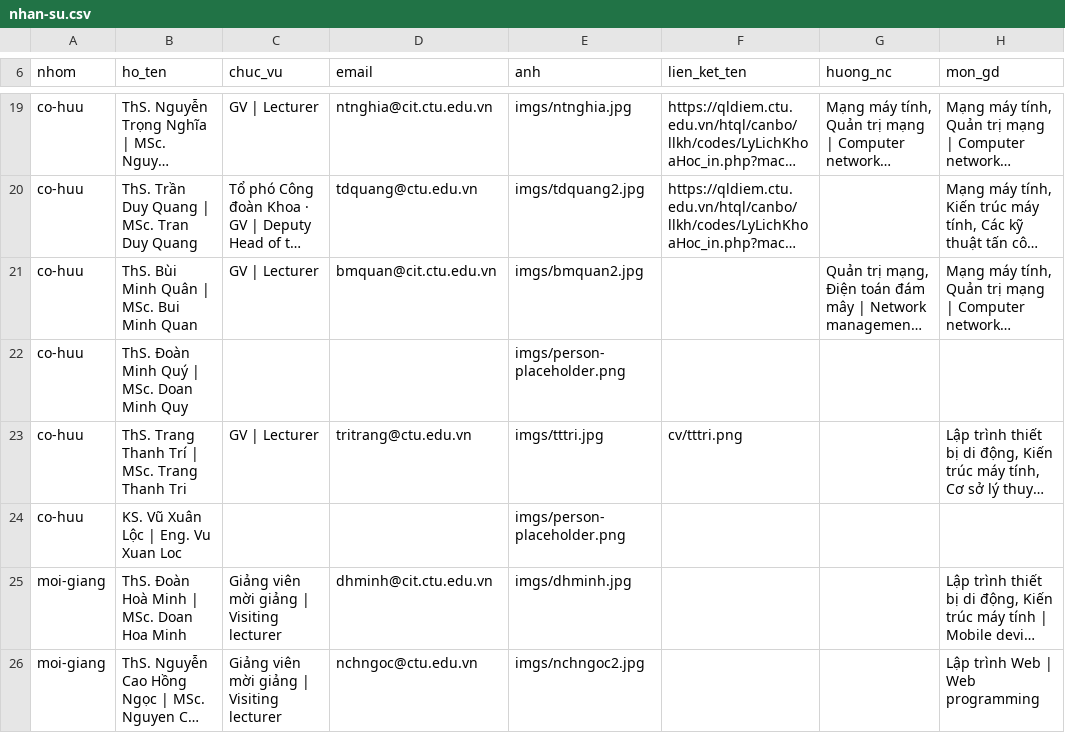
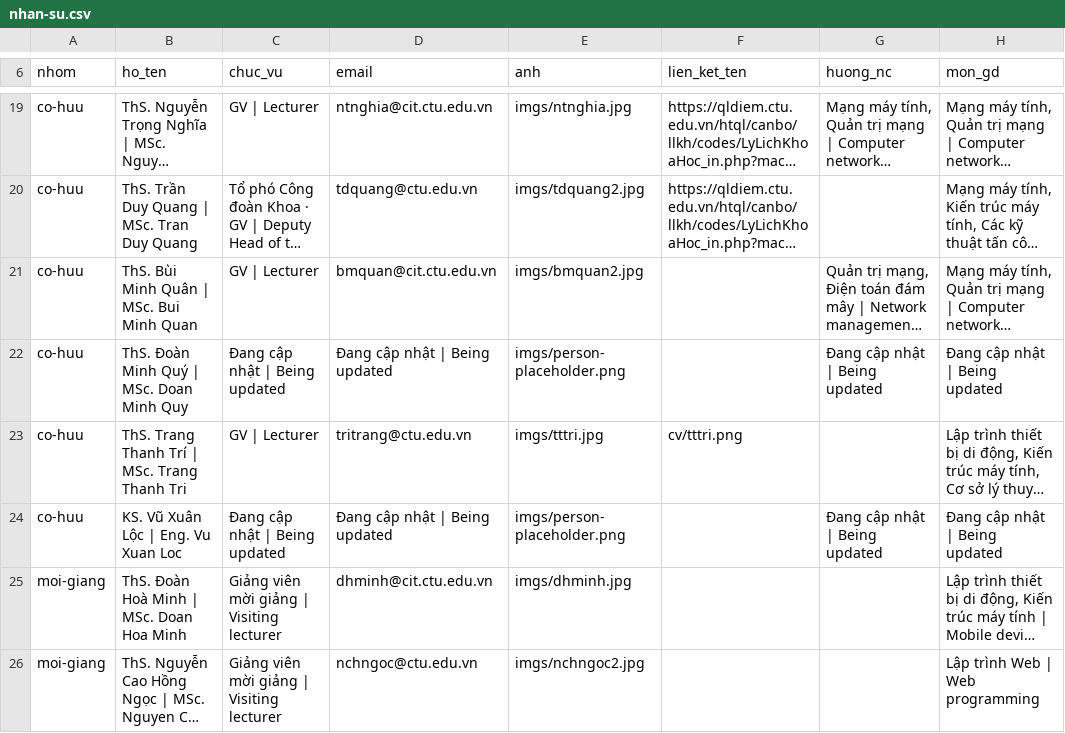
Before and after one commit to tttquyen/mmt-ctu-website, a CSV file: mmt/data/nhan-su.csv, drawn as a sheet; only a part is shown, gaps mark what is left out; long unchanged cells end in …; the diff names each change by its address in the sheet, - before the commit and + after, or states it on an @@ line.

```diff
--- a/mmt/data/nhan-su.csv
+++ b/mmt/data/nhan-su.csv
-C22 (chuc_vu): (empty)
+C22 (chuc_vu): Đang cập nhật | Being updated
-D22 (email): (empty)
+D22 (email): Đang cập nhật | Being updated
-G22 (huong_nc): (empty)
+G22 (huong_nc): Đang cập nhật | Being updated
-H22 (mon_gd): (empty)
+H22 (mon_gd): Đang cập nhật | Being updated
-C24 (chuc_vu): (empty)
+C24 (chuc_vu): Đang cập nhật | Being updated
-D24 (email): (empty)
+D24 (email): Đang cập nhật | Being updated
-G24 (huong_nc): (empty)
+G24 (huong_nc): Đang cập nhật | Being updated
-H24 (mon_gd): (empty)
+H24 (mon_gd): Đang cập nhật | Being updated
```
Also changed, not shown: mmt/data/cong-bo.csv, mmt/data/ke-hoach-attt.csv, 42 other files.
